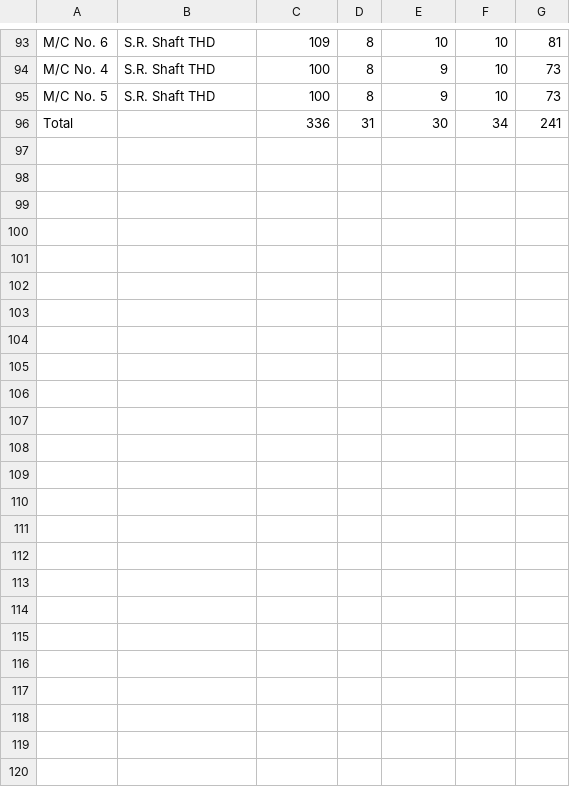
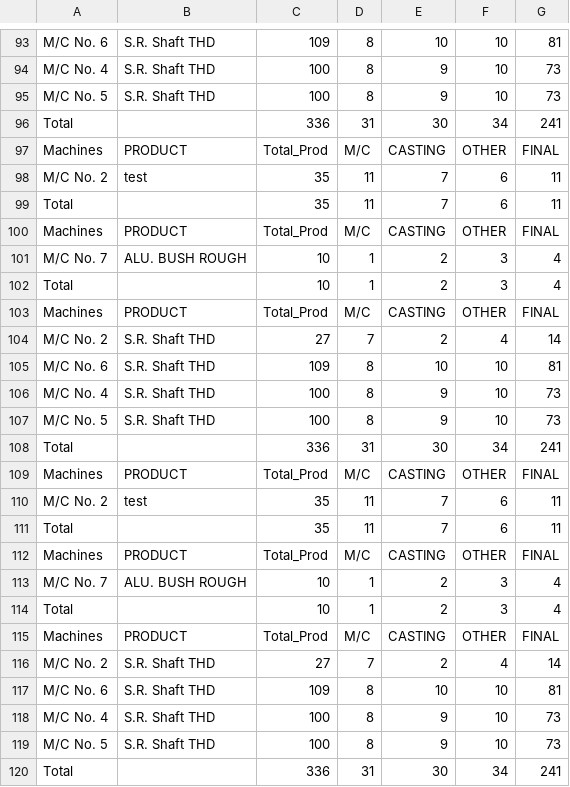
Before and after one commit to SukritMachineTools/Experiments, a CSV file: Project3/notebooks/output.csv, drawn as a sheet; only a part is shown, gaps mark what is left out.

Commit message:
added total to operatordf

```diff
--- a/Project3/notebooks/output.csv
+++ b/Project3/notebooks/output.csv
@@ -96 +96,25 @@ M/C No. 5,S.R. Shaft THD,100,8,9,10,73
 Total,,336,31,30,34,241
+Machines,PRODUCT,Total_Prod,M/C,CASTING,OTHER,FINAL
+M/C No. 2,test,35,11,7,6,11
+Total,,35,11,7,6,11
+Machines,PRODUCT,Total_Prod,M/C,CASTING,OTHER,FINAL
+M/C No. 7,ALU. BUSH ROUGH,10,1,2,3,4
+Total,,10,1,2,3,4
+Machines,PRODUCT,Total_Prod,M/C,CASTING,OTHER,FINAL
+M/C No. 2,S.R. Shaft THD,27,7,2,4,14
+M/C No. 6,S.R. Shaft THD,109,8,10,10,81
+M/C No. 4,S.R. Shaft THD,100,8,9,10,73
+M/C No. 5,S.R. Shaft THD,100,8,9,10,73
+Total,,336,31,30,34,241
+Machines,PRODUCT,Total_Prod,M/C,CASTING,OTHER,FINAL
+M/C No. 2,test,35,11,7,6,11
+Total,,35,11,7,6,11
+Machines,PRODUCT,Total_Prod,M/C,CASTING,OTHER,FINAL
+M/C No. 7,ALU. BUSH ROUGH,10,1,2,3,4
+Total,,10,1,2,3,4
+Machines,PRODUCT,Total_Prod,M/C,CASTING,OTHER,FINAL
+M/C No. 2,S.R. Shaft THD,27,7,2,4,14
+M/C No. 6,S.R. Shaft THD,109,8,10,10,81
+M/C No. 4,S.R. Shaft THD,100,8,9,10,73
+M/C No. 5,S.R. Shaft THD,100,8,9,10,73
+Total,,336,31,30,34,241
```
Also changed, not shown: 2 other files.
